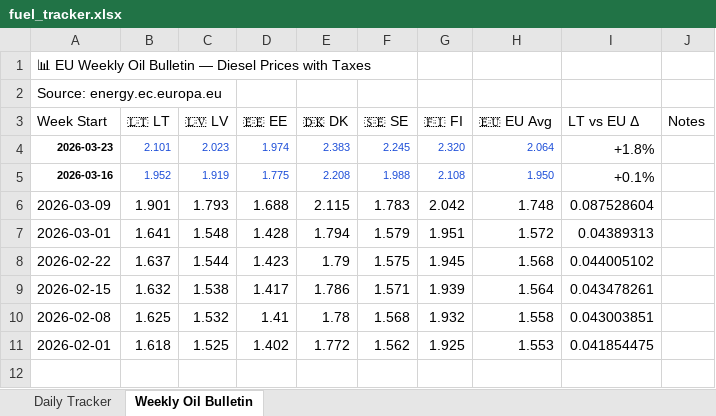
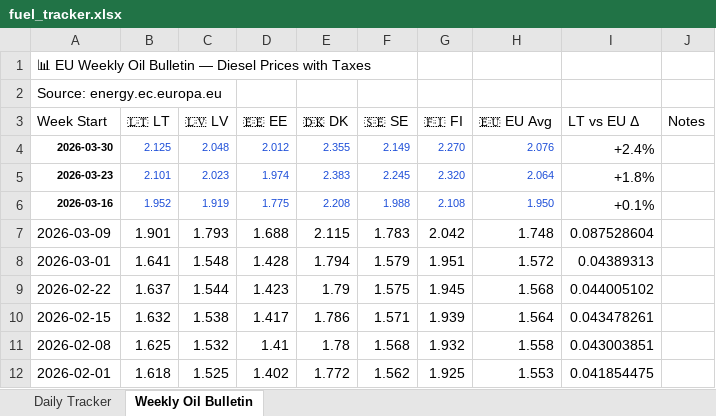
Before and after one commit to harkis123/Fuel-Tracker, an Excel workbook: fuel_tracker.xlsx, sheet Weekly Oil Bulletin, drawn as a sheet; values as stored, in another font and other column widths than the file's, no borders; the diff names each change by its address in the sheet, - before the commit and + after, or states it on an @@ line.

```diff
--- a/fuel_tracker.xlsx (sheet Weekly Oil Bulletin)
+++ b/fuel_tracker.xlsx (sheet Weekly Oil Bulletin)
+row 4: 2026-03-30 | 2.125 | 2.048 | 2.012 | 2.355 | 2.149 | 2.270 | 2.076 | +2.4%
```
Also changed, not shown: sheet Daily Tracker, 1 other file.
